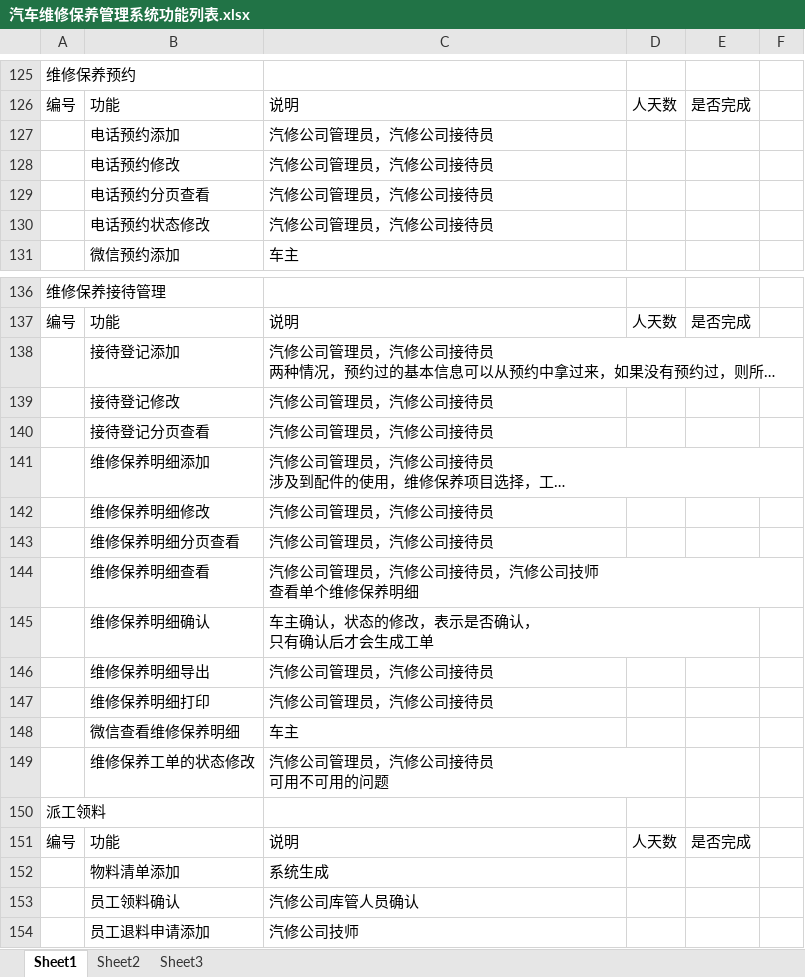
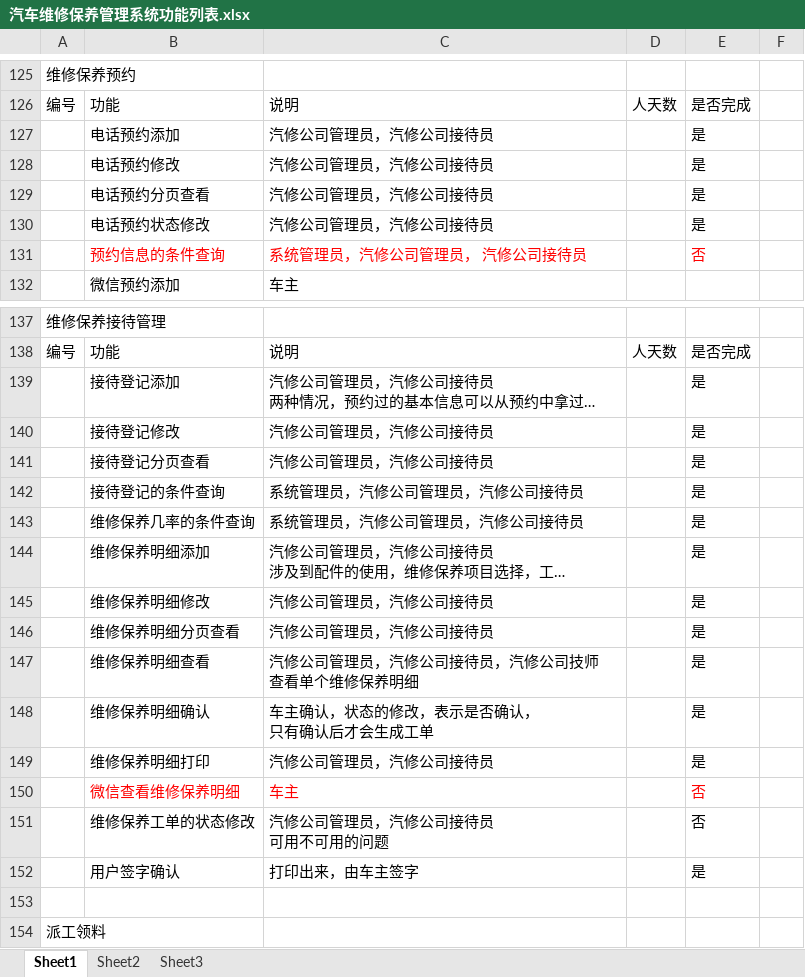
Before and after one commit to GZWgssmart/AutoPlatform, an Excel workbook: documents/汽车维修保养管理系统功能列表.xlsx, sheet Sheet1, drawn as a sheet; only a part is shown, gaps mark what is left out; the shorter side is filled out with more unchanged rows; long unchanged cells end in …; values as stored, in another font and other column widths than the file's, no borders; removed rows and columns are numbered as before the commit, all else as after; the diff covers the shown part only; the diff names each change by its address in the sheet, - before the commit and + after, or states it on an @@ line.

```diff
--- a/documents/汽车维修保养管理系统功能列表.xlsx (sheet Sheet1)
+++ b/documents/汽车维修保养管理系统功能列表.xlsx (sheet Sheet1)
-E127:E130: (empty)
+E127:E130: 是
+row 131:  | 预约信息的条件查询 | 系统管理员，汽修公司管理员， 汽修公司接待员 |  | 否
-E139:E141: (empty)
+E139:E141: 是
+row 142:  | 接待登记的条件查询 | 系统管理员，汽修公司管理员，汽修公司接待员 |  | 是
+row 143:  | 维修保养几率的条件查询 | 系统管理员，汽修公司管理员，汽修公司接待员 |  | 是
-E144:E148: (empty)
+E144:E148: 是
-row 146:  | 维修保养明细导出 | 汽修公司管理员，汽修公司接待员
-E149: (empty)
+E149: 是
-B150:C150 text colour: black
+B150:C150 text colour: #FF0000
-E150:E151: (empty)
+E150:E151: 否
+row 152:  | 用户签字确认 | 打印出来，由车主签字 |  | 是
+row 153: (empty)
```
Also changed, not shown: 8 added rows, 13 edited cells and cell formats elsewhere in this sheet, 2 other files.
